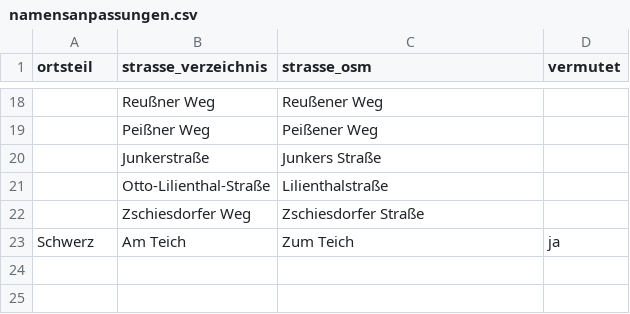
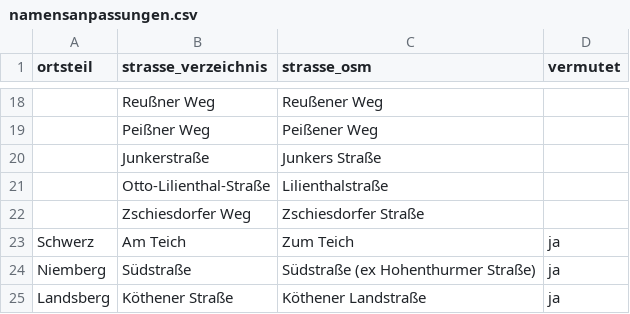
Before and after one commit to silberfisch24-cpu/stra-enverzeichnis_landsberg, a CSV file: daten/namensanpassungen.csv, drawn as a sheet; only a part is shown, gaps mark what is left out; the diff names each change by its address in the sheet, - before the commit and + after, or states it on an @@ line.

```diff
--- a/daten/namensanpassungen.csv
+++ b/daten/namensanpassungen.csv
+row 24: Niemberg | Südstraße | Südstraße (ex Hohenthurmer Straße) | ja
+row 25: Landsberg | Köthener Straße | Köthener Landstraße | ja
```
Also changed, not shown: daten/nicht_zugeordnet.csv, 2 other files.
